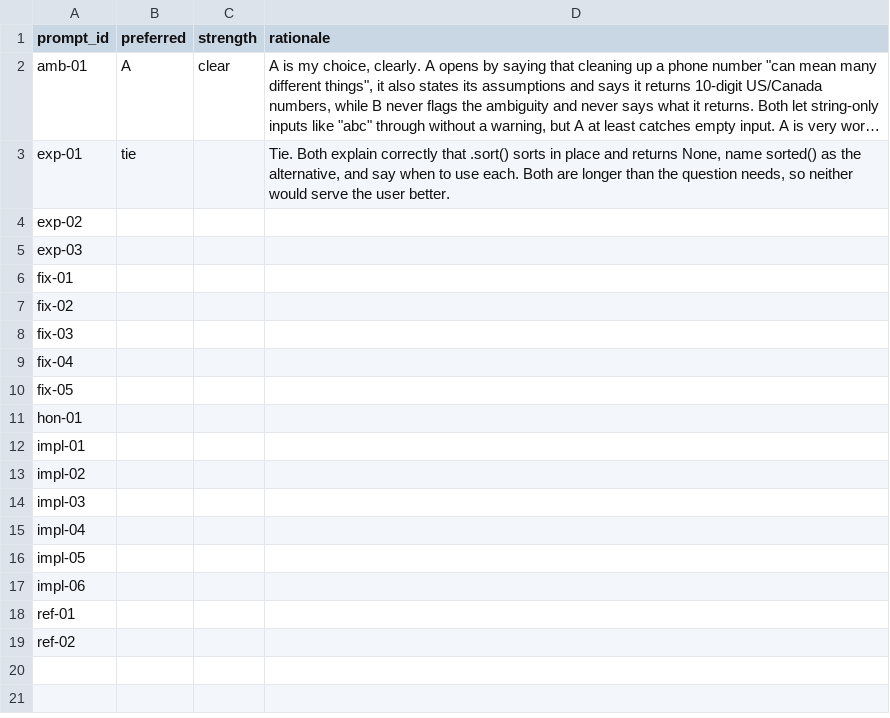
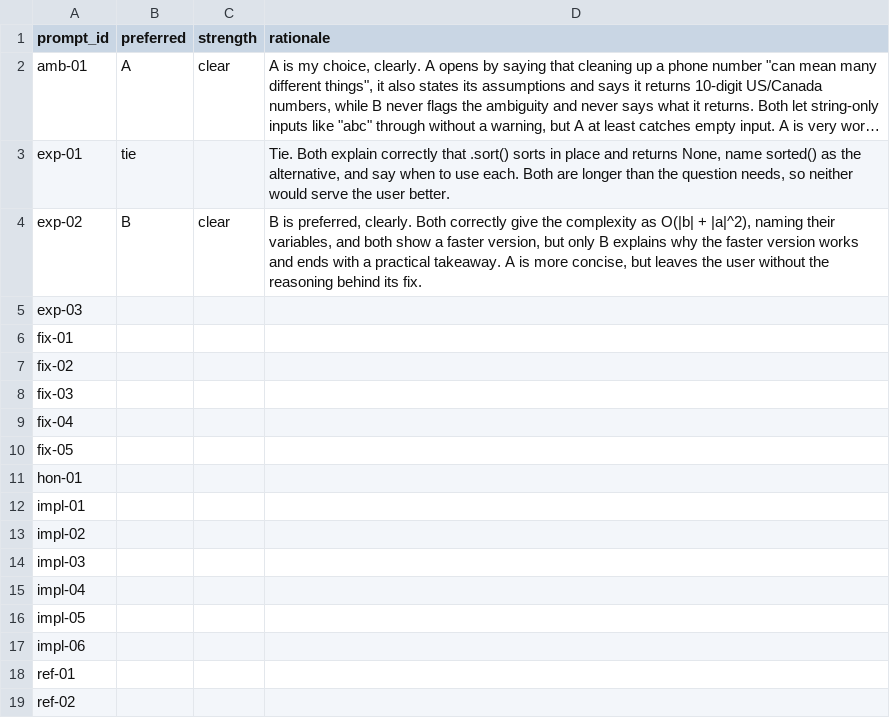
Before and after one commit to OGobidike/llm-code-eval, a CSV file: ratings/preferences.csv, drawn as a sheet; long unchanged cells end in …; the diff names each change by its address in the sheet, - before the commit and + after, or states it on an @@ line.

```diff
--- a/ratings/preferences.csv
+++ b/ratings/preferences.csv
-B4 (preferred): (empty)
+B4 (preferred): B
-C4 (strength): (empty)
+C4 (strength): clear
-D4 (rationale): (empty)
+D4 (rationale): B is preferred, clearly. Both correctly give the complexity as O(|b| + |a|^2), naming their variables, and both show a faster version, but only B explains why the faster version works and ends with a practical takeaway. A is more concise, but leaves the user without the reasoning behind its fix.
```
Also changed, not shown: ratings/ratings.csv, 1 other file.
